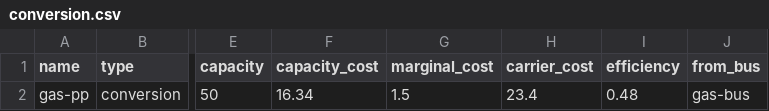
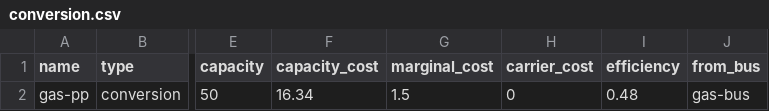
Before and after one commit to rl-institut/oemof-tabular-plugins, a CSV file: examples/scenarios/general_add_cost_inputs/data/elements/conversion.csv, drawn as a sheet; only a part is shown, gaps mark what is left out; the diff names each change by its address in the sheet, - before the commit and + after, or states it on an @@ line.

```diff
--- a/examples/scenarios/general_add_cost_inputs/data/elements/conversion.csv
+++ b/examples/scenarios/general_add_cost_inputs/data/elements/conversion.csv
-H2 (carrier_cost): 23.4
+H2 (carrier_cost): 0
```
Also changed, not shown: examples/scenarios/general_add_cost_inputs/data/elements/storage.csv, examples/scenarios/general_add_cost_inputs/data/elements/volatile.csv, 1 other file.
